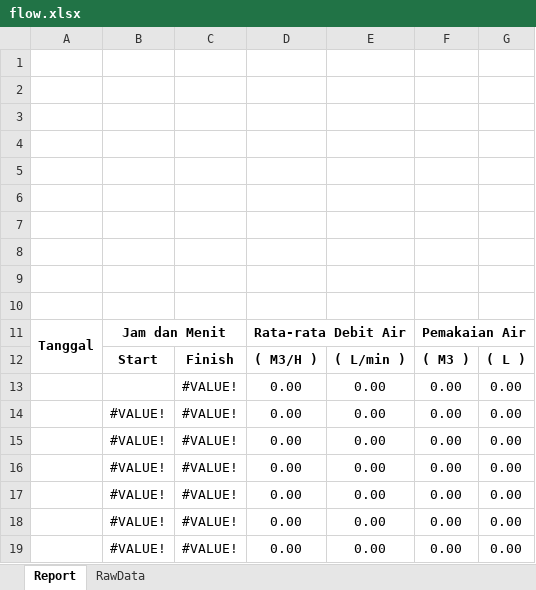
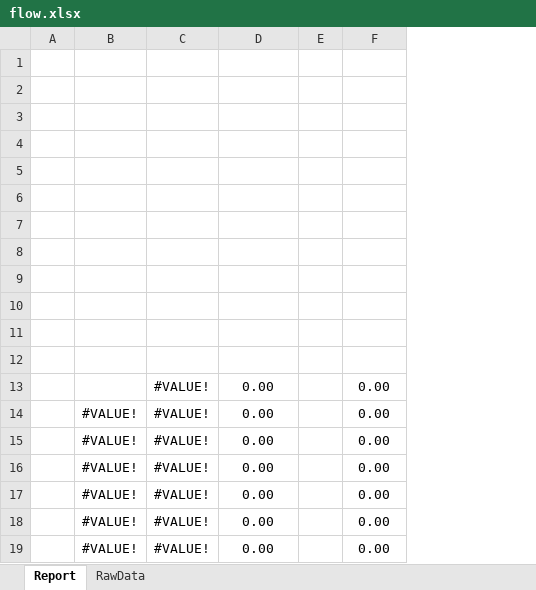
Before and after one commit to Inovasi-Otomasi/Excel-Reporting-kansai, an Excel workbook: Report/flow.xlsx, sheet Report, drawn as a sheet; only a part is shown; values as stored, in another font and other column widths than the file's, no borders; charts and pictures not drawn; removed rows and columns are numbered as before the commit, all else as after; the diff names each change by its address in the sheet, - before the commit and + after, or states it on an @@ line.

Commit message:
Flow Meter Report

```diff
--- a/Report/flow.xlsx (sheet Report)
+++ b/Report/flow.xlsx (sheet Report)
-column A, row 11: Tanggal
+column A, empty
-column E, rows 12-19: ( L/min ) | 0.00 | 0.00 | 0.00 | 0.00 | 0.00 | 0.00 | 0.00
+column E, empty
-column G, rows 12-19: ( L ) | 0.00 | 0.00 | 0.00 | 0.00 | 0.00 | 0.00 | 0.00
-row 11: Tanggal | Jam dan Menit |  | Rata-rata Debit Air |  | Pemakaian Air
+row 11: (empty)
-B11:C11 merged
-D11:E11 merged
-F11:G11 merged
-row 12:  | Start | Finish | ( M3/H ) | ( L/min ) | ( M3 ) | ( L )
+row 12: (empty)
```
Also changed, not shown: charts or pictures.
